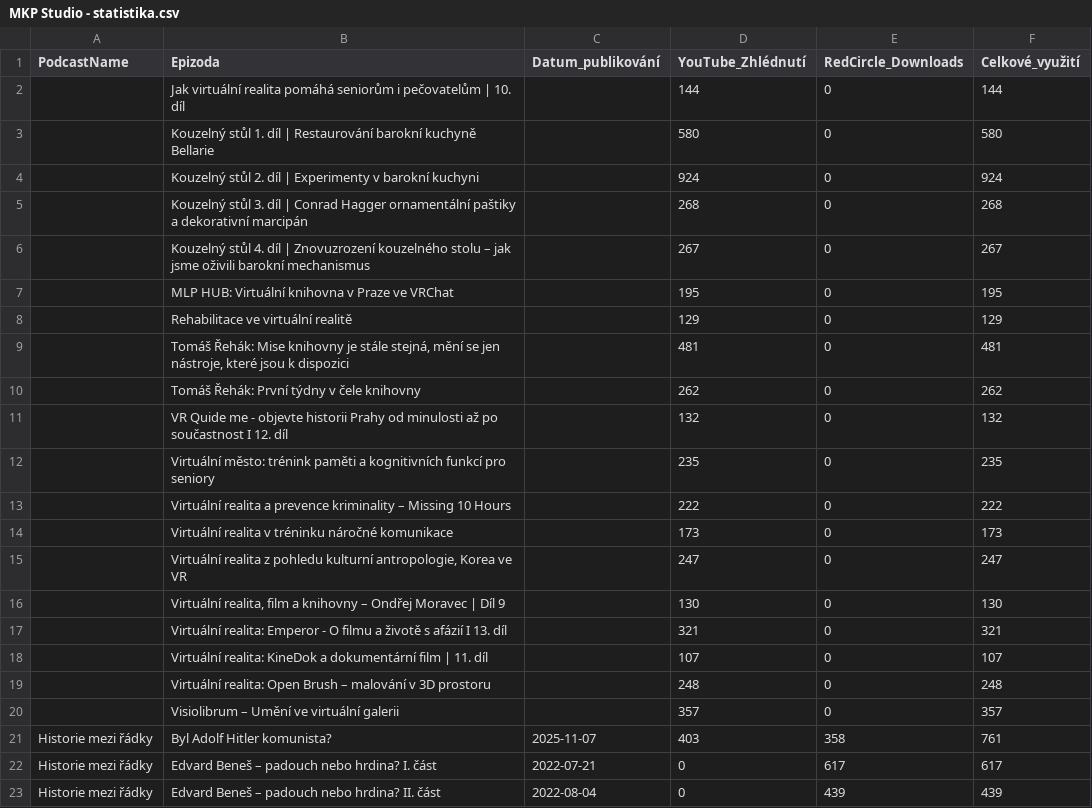
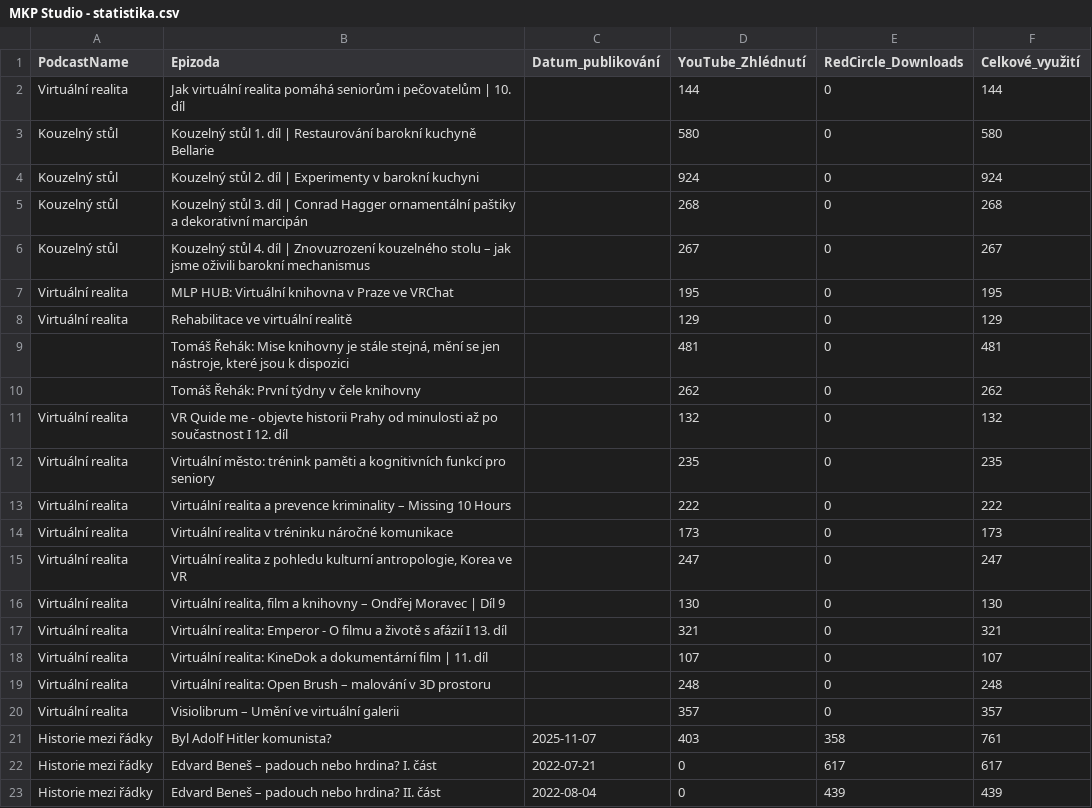
Before and after one commit to vojtisev/Studio, a CSV file: data/MKP Studio - statistika.csv, drawn as a sheet; only a part is shown.

Commit message:
Update MKP Studio - statistika.csv

```diff
--- a/data/MKP Studio - statistika.csv
+++ b/data/MKP Studio - statistika.csv
@@ -1,21 +1,21 @@
 PodcastName,Epizoda,Datum_publikování,YouTube_Zhlédnutí,RedCircle_Downloads,Celkové_využití
-,Jak virtuální realita pomáhá seniorům i pečovatelům | 10. díl,,144,0,144
-,Kouzelný stůl 1. díl | Restaurování barokní kuchyně Bellarie,,580,0,580
-,Kouzelný stůl 2. díl | Experimenty v barokní kuchyni,,924,0,924
-,Kouzelný stůl 3. díl | Conrad Hagger ornamentální paštiky a dekorativní marcipán,,268,0,268
-,Kouzelný stůl 4. díl | Znovuzrození kouzelného stolu – jak jsme oživili barokní mechanismus,,267,0,267
-,MLP HUB: Virtuální knihovna v Praze ve VRChat,,195,0,195
-,Rehabilitace ve virtuální realitě,,129,0,129
+Virtuální realita,Jak virtuální realita pomáhá seniorům i pečovatelům | 10. díl,,144,0,144
+Kouzelný stůl,Kouzelný stůl 1. díl | Restaurování barokní kuchyně Bellarie,,580,0,580
+Kouzelný stůl,Kouzelný stůl 2. díl | Experimenty v barokní kuchyni,,924,0,924
+Kouzelný stůl,Kouzelný stůl 3. díl | Conrad Hagger ornamentální paštiky a dekorativní marcipán,,268,0,268
+Kouzelný stůl,Kouzelný stůl 4. díl | Znovuzrození kouzelného stolu – jak jsme oživili barokní mechanismus,,267,0,267
+Virtuální realita,MLP HUB: Virtuální knihovna v Praze ve VRChat,,195,0,195
+Virtuální realita,Rehabilitace ve virtuální realitě,,129,0,129
 ,"Tomáš Řehák: Mise knihovny je stále stejná, mění se jen nástroje, které jsou k dispozici",,481,0,481
 ,Tomáš Řehák: První týdny v čele knihovny,,262,0,262
-,VR Quide me - objevte historii Prahy od minulosti až po součastnost I 12. díl,,132,0,132
-,Virtuální město: trénink paměti a kognitivních funkcí pro seniory,,235,0,235
-,Virtuální realita a prevence kriminality – Missing 10 Hours,,222,0,222
-,Virtuální realita v tréninku náročné komunikace,,173,0,173
-,"Virtuální realita z pohledu kulturní antropologie, Korea ve VR",,247,0,247
-,"Virtuální realita, film a knihovny – Ondřej Moravec | Díl 9",,130,0,130
-,Virtuální realita: Emperor - O filmu a životě s afázií I 13. díl,,321,0,321
-,Virtuální realita: KineDok a dokumentární film | 11. díl,,107,0,107
-,Virtuální realita: Open Brush – malování v 3D prostoru,,248,0,248
-,Visiolibrum – Umění ve virtuální galerii,,357,0,357
+Virtuální realita,VR Quide me - objevte historii Prahy od minulosti až po součastnost I 12. díl,,132,0,132
+Virtuální realita,Virtuální město: trénink paměti a kognitivních funkcí pro seniory,,235,0,235
+Virtuální realita,Virtuální realita a prevence kriminality – Missing 10 Hours,,222,0,222
+Virtuální realita,Virtuální realita v tréninku náročné komunikace,,173,0,173
+Virtuální realita,"Virtuální realita z pohledu kulturní antropologie, Korea ve VR",,247,0,247
+Virtuální realita,"Virtuální realita, film a knihovny – Ondřej Moravec | Díl 9",,130,0,130
+Virtuální realita,Virtuální realita: Emperor - O filmu a životě s afázií I 13. díl,,321,0,321
+Virtuální realita,Virtuální realita: KineDok a dokumentární film | 11. díl,,107,0,107
+Virtuální realita,Virtuální realita: Open Brush – malování v 3D prostoru,,248,0,248
+Virtuální realita,Visiolibrum – Umění ve virtuální galerii,,357,0,357
 Historie mezi řádky,Byl Adolf Hitler komunista?,2025-11-07,403,358,761
```
